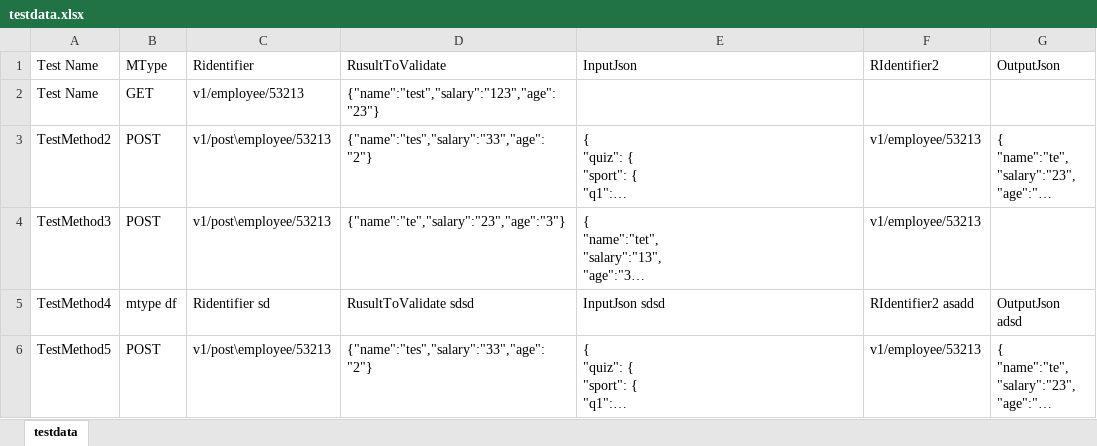
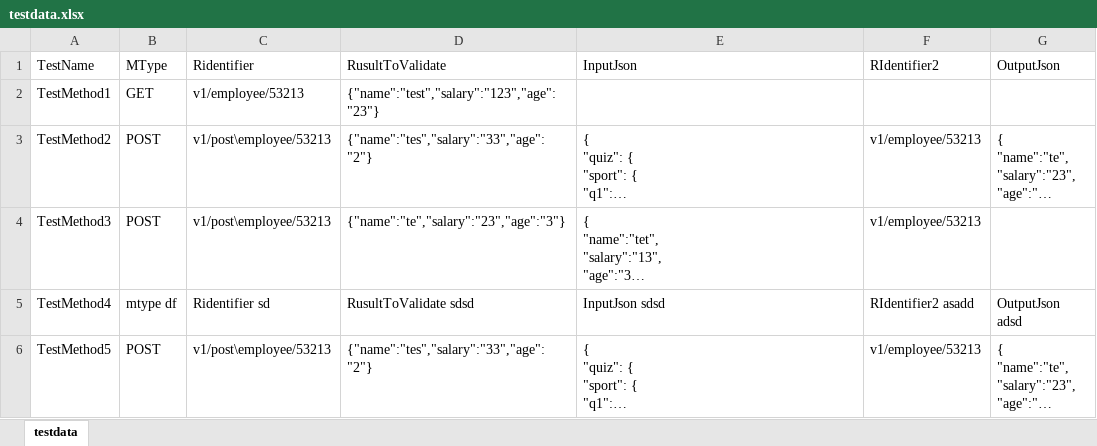
Before and after one commit to vickynov13/RestSharpDemov1, an Excel workbook: RestSharpDemo/data/testdata.xlsx, sheet testdata, drawn as a sheet; long unchanged cells end in …; values as stored, in another font and other column widths than the file's, no borders; the diff names each change by its address in the sheet, - before the commit and + after, or states it on an @@ line.

Commit message:
updated working fixed data sheet read

```diff
--- a/RestSharpDemo/data/testdata.xlsx (sheet testdata)
+++ b/RestSharpDemo/data/testdata.xlsx (sheet testdata)
-A1: Test Name
+A1: TestName
-A2 (TestName): Test Name
+A2 (TestName): TestMethod1
```
Also changed, not shown: 12 other files.
